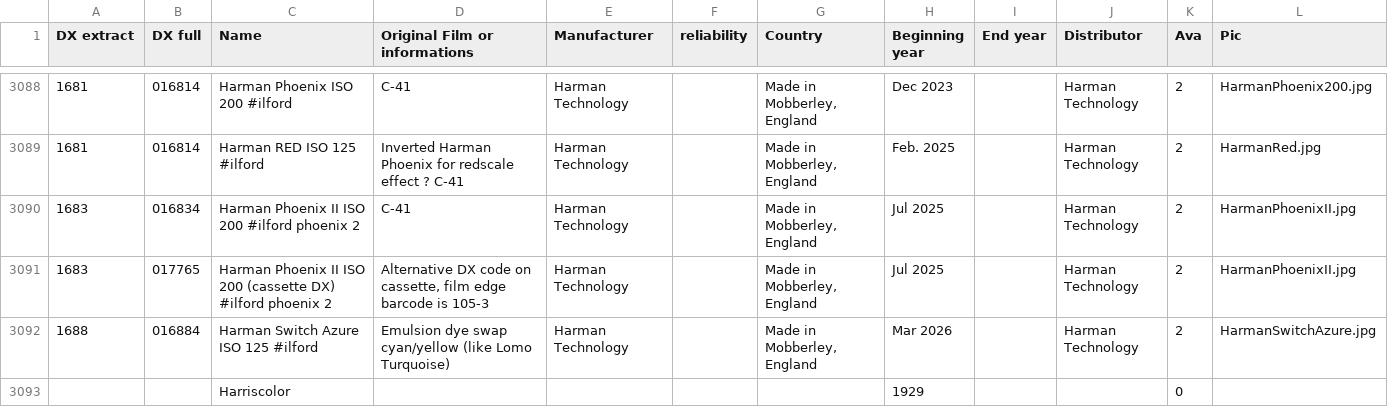
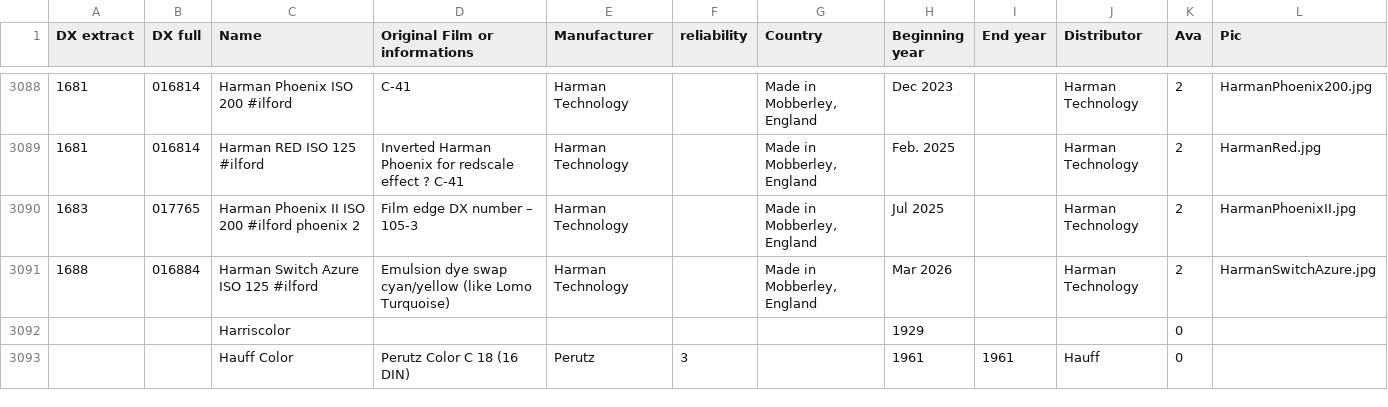
Before and after one commit to dxdatabase/Open-source-film-database, a CSV file: film_database.csv, drawn as a sheet; only a part is shown, gaps mark what is left out; the shorter side is filled out with more unchanged rows.

Commit message:
Fix Phoenix II DX number

```diff
--- a/film_database.csv
+++ b/film_database.csv
@@ -3089,4 +3089,3 @@ DX extract;DX full;Name;Original Film or informations;Manufacturer;reliability;C
 1681;016814;Harman RED ISO 125 #ilford;Inverted Harman Phoenix for redscale effect ? C-41;Harman Technology;;Made in Mobberley, England;Feb. 2025;;Harman Technology;2;HarmanRed.jpg
-1683;016834;Harman Phoenix II ISO 200 #ilford phoenix 2;C-41;Harman Technology;;Made in Mobberley, England;Jul 2025;;Harman Technology;2;HarmanPhoenixII.jpg
-1683;017765;Harman Phoenix II ISO 200 (cassette DX) #ilford phoenix 2;Alternative DX code on cassette, film edge barcode is 105-3;Harman Technology;;Made in Mobberley, England;Jul 2025;;Harman Technology;2;HarmanPhoenixII.jpg
+1683;017765;Harman Phoenix II ISO 200 #ilford phoenix 2;Film edge DX number – 105-3;Harman Technology;;Made in Mobberley, England;Jul 2025;;Harman Technology;2;HarmanPhoenixII.jpg
 1688;016884;Harman Switch Azure ISO 125 #ilford;Emulsion dye swap cyan/yellow (like Lomo Turquoise);Harman Technology;;Made in Mobberley, England;Mar 2026;;Harman Technology;2;HarmanSwitchAzure.jpg
```
